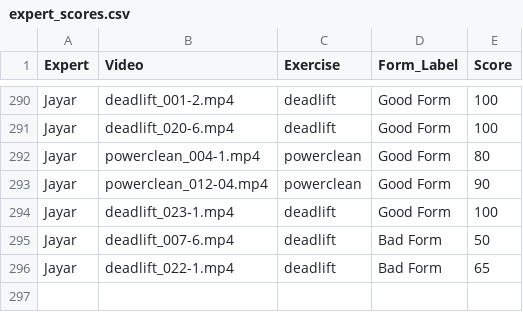
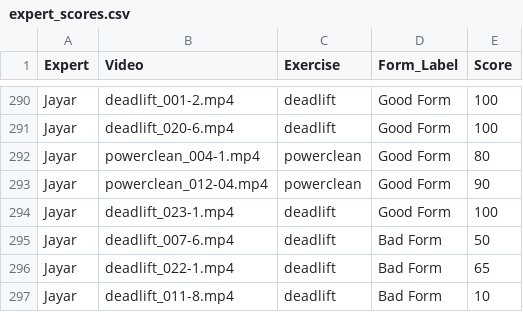
Before and after one commit to Exryz/video-scoring, a CSV file: expert_scores.csv, drawn as a sheet; only a part is shown, gaps mark what is left out.

Commit message:
Jayar scored deadlift_011-8.mp4

```diff
--- a/expert_scores.csv
+++ b/expert_scores.csv
@@ -296 +296,2 @@ Jayar,deadlift_007-6.mp4,deadlift,Bad Form,50
 Jayar,deadlift_022-1.mp4,deadlift,Bad Form,65
+Jayar,deadlift_011-8.mp4,deadlift,Bad Form,10
```
